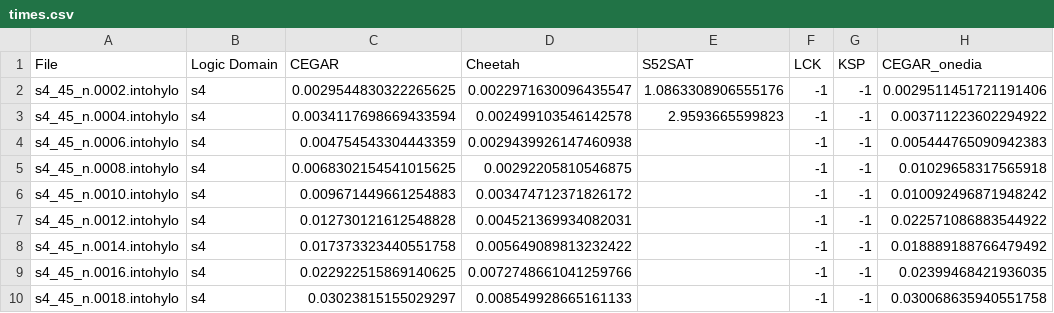
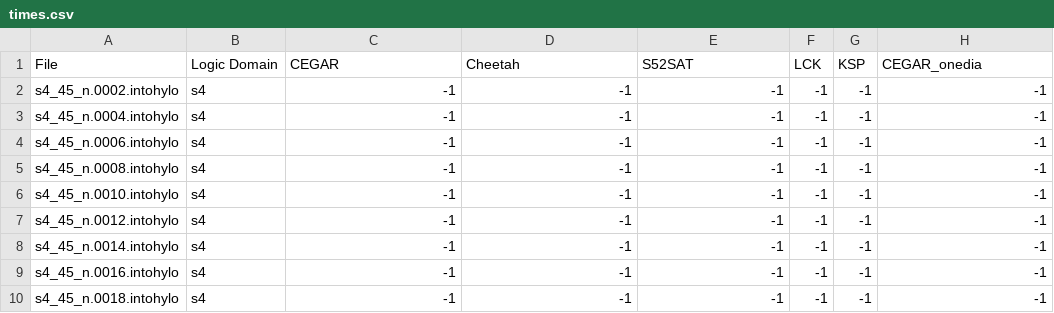
Before and after one commit to sarwagya-p/CEGARBoxCPP, a CSV file: S5Experiments/results/LWB/times.csv, drawn as a sheet; only a part is shown; the diff covers the shown part only.

```diff
--- a/S5Experiments/results/LWB/times.csv
+++ b/S5Experiments/results/LWB/times.csv
@@ -1,10 +1,10 @@
 File,Logic Domain,CEGAR,Cheetah,S52SAT,LCK,KSP,CEGAR_onedia
-s4_45_n.0002.intohylo,s4,0.0029544830322265625,0.0022971630096435547,1.0863308906555176,-1,-1,0.0029511451721191406
-s4_45_n.0004.intohylo,s4,0.0034117698669433594,0.002499103546142578,2.9593665599823,-1,-1,0.003711223602294922
-s4_45_n.0006.intohylo,s4,0.004754543304443359,0.0029439926147460938,,-1,-1,0.005444765090942383
-s4_45_n.0008.intohylo,s4,0.0068302154541015625,0.00292205810546875,,-1,-1,0.01029658317565918
-s4_45_n.0010.intohylo,s4,0.009671449661254883,0.003474712371826172,,-1,-1,0.010092496871948242
-s4_45_n.0012.intohylo,s4,0.012730121612548828,0.004521369934082031,,-1,-1,0.022571086883544922
-s4_45_n.0014.intohylo,s4,0.017373323440551758,0.005649089813232422,,-1,-1,0.018889188766479492
-s4_45_n.0016.intohylo,s4,0.022922515869140625,0.0072748661041259766,,-1,-1,0.02399468421936035
-s4_45_n.0018.intohylo,s4,0.03023815155029297,0.008549928665161133,,-1,-1,0.030068635940551758
+s4_45_n.0002.intohylo,s4,-1,-1,-1,-1,-1,-1
+s4_45_n.0004.intohylo,s4,-1,-1,-1,-1,-1,-1
+s4_45_n.0006.intohylo,s4,-1,-1,-1,-1,-1,-1
+s4_45_n.0008.intohylo,s4,-1,-1,-1,-1,-1,-1
+s4_45_n.0010.intohylo,s4,-1,-1,-1,-1,-1,-1
+s4_45_n.0012.intohylo,s4,-1,-1,-1,-1,-1,-1
+s4_45_n.0014.intohylo,s4,-1,-1,-1,-1,-1,-1
+s4_45_n.0016.intohylo,s4,-1,-1,-1,-1,-1,-1
+s4_45_n.0018.intohylo,s4,-1,-1,-1,-1,-1,-1
```
Also changed, not shown: 76 edited cells elsewhere in this file, S5Experiments/results/LWB/results.csv, 25 other files.
